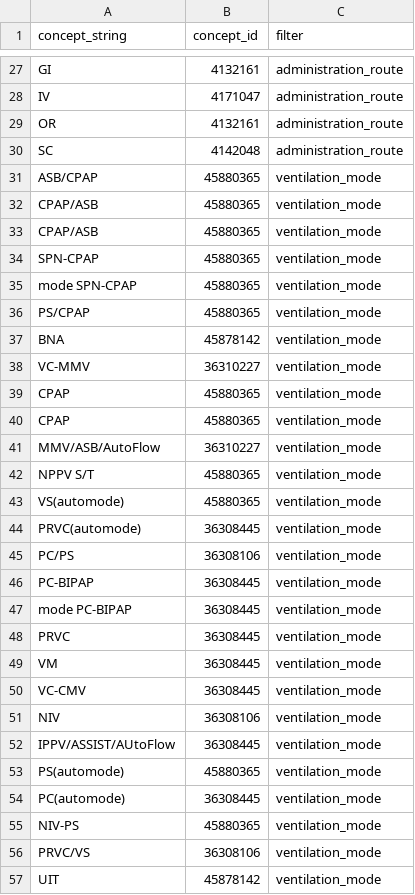
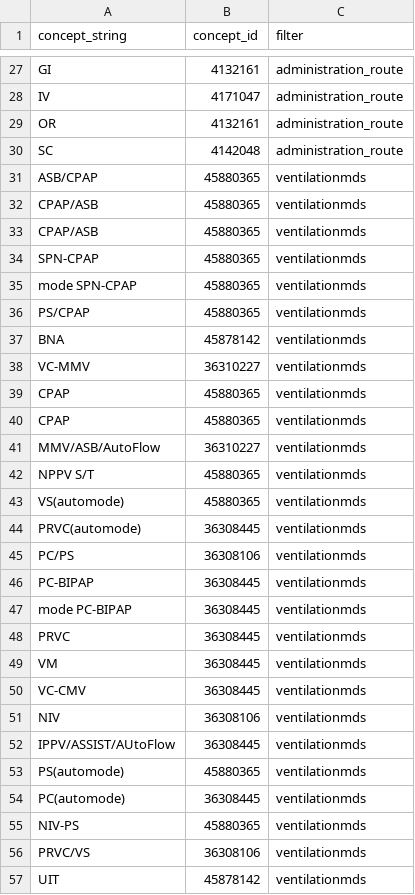
Before and after one commit to INCEPTdk/omop_etl, a CSV file: etl/csv/concept_lookup.csv, drawn as a sheet; only a part is shown, gaps mark what is left out; the diff covers the shown part only.

Commit message:
fix filter when reading from concept lookup

```diff
--- a/etl/csv/concept_lookup.csv
+++ b/etl/csv/concept_lookup.csv
@@ -30,28 +30,28 @@ OR;4132161;administration_route
 SC;4142048;administration_route
-ASB/CPAP;45880365;ventilation_mode
-CPAP/ASB;45880365;ventilation_mode
-" CPAP/ASB";45880365;ventilation_mode
-SPN-CPAP;45880365;ventilation_mode
-mode SPN-CPAP;45880365;ventilation_mode
-PS/CPAP;45880365;ventilation_mode
-BNA;45878142;ventilation_mode
-VC-MMV;36310227;ventilation_mode
-CPAP;45880365;ventilation_mode
-" CPAP";45880365;ventilation_mode
-MMV/ASB/AutoFlow;36310227;ventilation_mode
-NPPV S/T;45880365;ventilation_mode
-VS(automode);45880365;ventilation_mode
-PRVC(automode);36308445;ventilation_mode
-PC/PS;36308106;ventilation_mode
-PC-BIPAP;36308445;ventilation_mode
-mode PC-BIPAP;36308445;ventilation_mode
-PRVC;36308445;ventilation_mode
-VM;36308445;ventilation_mode
-VC-CMV;36308445;ventilation_mode
-NIV;36308106;ventilation_mode
-IPPV/ASSIST/AUtoFlow;36308445;ventilation_mode
-PS(automode);45880365;ventilation_mode
-PC(automode);36308445;ventilation_mode
-NIV-PS;45880365;ventilation_mode
-PRVC/VS;36308106;ventilation_mode
-UIT;45878142;ventilation_mode
+ASB/CPAP;45880365;ventilationmds
+CPAP/ASB;45880365;ventilationmds
+" CPAP/ASB";45880365;ventilationmds
+SPN-CPAP;45880365;ventilationmds
+mode SPN-CPAP;45880365;ventilationmds
+PS/CPAP;45880365;ventilationmds
+BNA;45878142;ventilationmds
+VC-MMV;36310227;ventilationmds
+CPAP;45880365;ventilationmds
+" CPAP";45880365;ventilationmds
+MMV/ASB/AutoFlow;36310227;ventilationmds
+NPPV S/T;45880365;ventilationmds
+VS(automode);45880365;ventilationmds
+PRVC(automode);36308445;ventilationmds
+PC/PS;36308106;ventilationmds
+PC-BIPAP;36308445;ventilationmds
+mode PC-BIPAP;36308445;ventilationmds
+PRVC;36308445;ventilationmds
+VM;36308445;ventilationmds
+VC-CMV;36308445;ventilationmds
+NIV;36308106;ventilationmds
+IPPV/ASSIST/AUtoFlow;36308445;ventilationmds
+PS(automode);45880365;ventilationmds
+PC(automode);36308445;ventilationmds
+NIV-PS;45880365;ventilationmds
+PRVC/VS;36308106;ventilationmds
+UIT;45878142;ventilationmds
```
Also changed, not shown: 8 edited cells elsewhere in this file, 1 other file.
